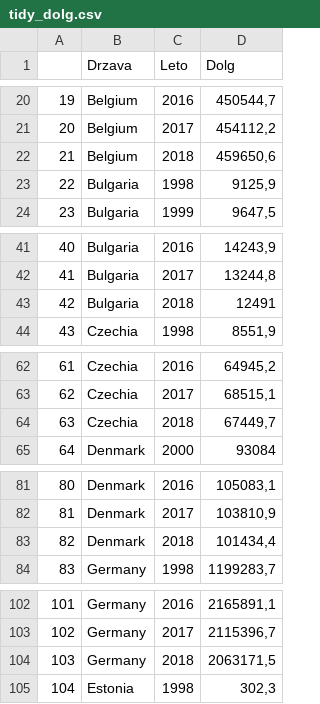
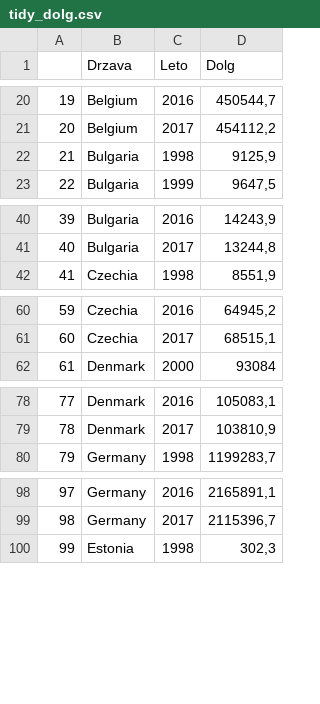
Before and after one commit to matejske/APPR-2019-20, a CSV file: podatki/tidy_dolg.csv, drawn as a sheet; only a part is shown, gaps mark what is left out; removed rows and columns are numbered as before the commit, all else as after; the diff covers the shown part only; the diff names each change by its address in the sheet, - before the commit and + after, or states it on an @@ line.

```diff
--- a/podatki/tidy_dolg.csv
+++ b/podatki/tidy_dolg.csv
-row 22: 21 | Belgium | 2018 | 459650,6
@@ column A renumbered between rows 22 and 557 @@
-row 43: 42 | Bulgaria | 2018 | 12491
-row 64: 63 | Czechia | 2018 | 67449,7
-row 83: 82 | Denmark | 2018 | 101434,4
-row 104: 103 | Germany | 2018 | 2063171,5
```
Also changed, not shown: 23 removed rows elsewhere in this file, podatki/tidy_bdp.csv, podatki/tidy_populacija.csv, 2 other files.
